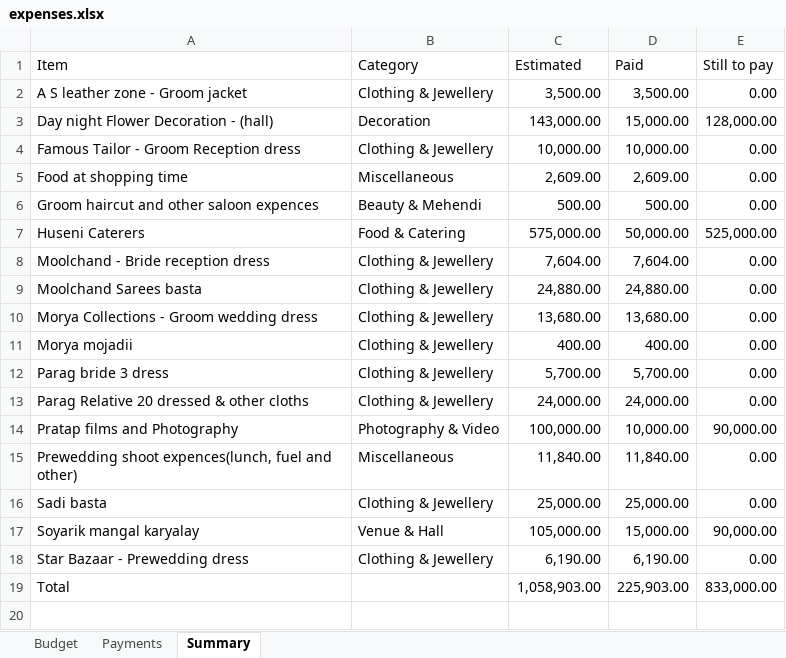
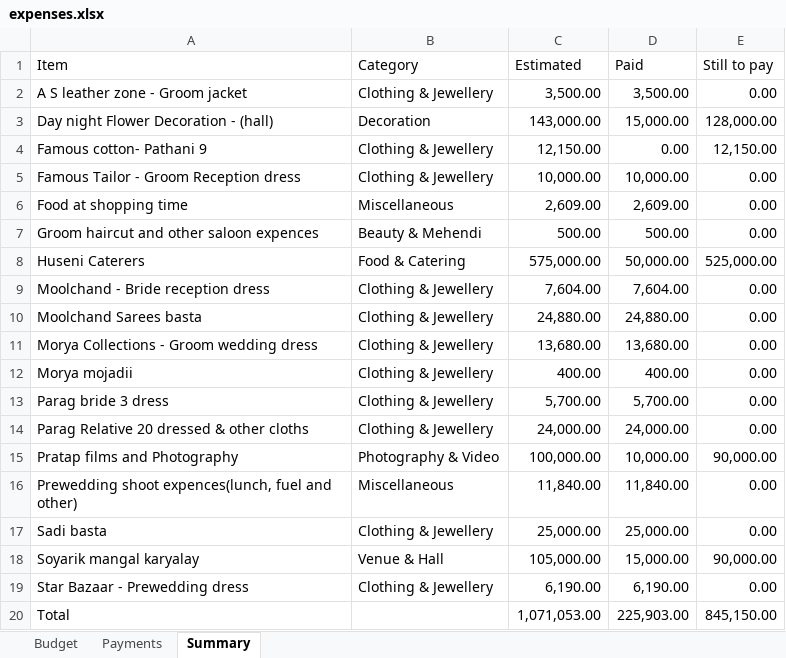
Before and after one commit to Asif-Nice/poc-track-expenses, an Excel workbook: data/expenses.xlsx, sheet Summary, drawn as a sheet; values as stored, in another font and other column widths than the file's, no borders; addresses are those after the commit; the diff names each change by its address in the sheet, - before the commit and + after, or states it on an @@ line.

Commit message:
Add budget item: Famous cotton- Pathani 9 — ₹12,150.00

```diff
--- a/data/expenses.xlsx (sheet Summary)
+++ b/data/expenses.xlsx (sheet Summary)
+row 4: Famous cotton- Pathani 9 | Clothing & Jewellery | 12,150.00 | 0.00 | 12,150.00
-C20 (Estimated): 1,058,903.00
+C20 (Estimated): 1,071,053.00
-E20 (Still to pay): 833,000.00
+E20 (Still to pay): 845,150.00
```
Also changed, not shown: sheet Budget, formulas that keep their value.
